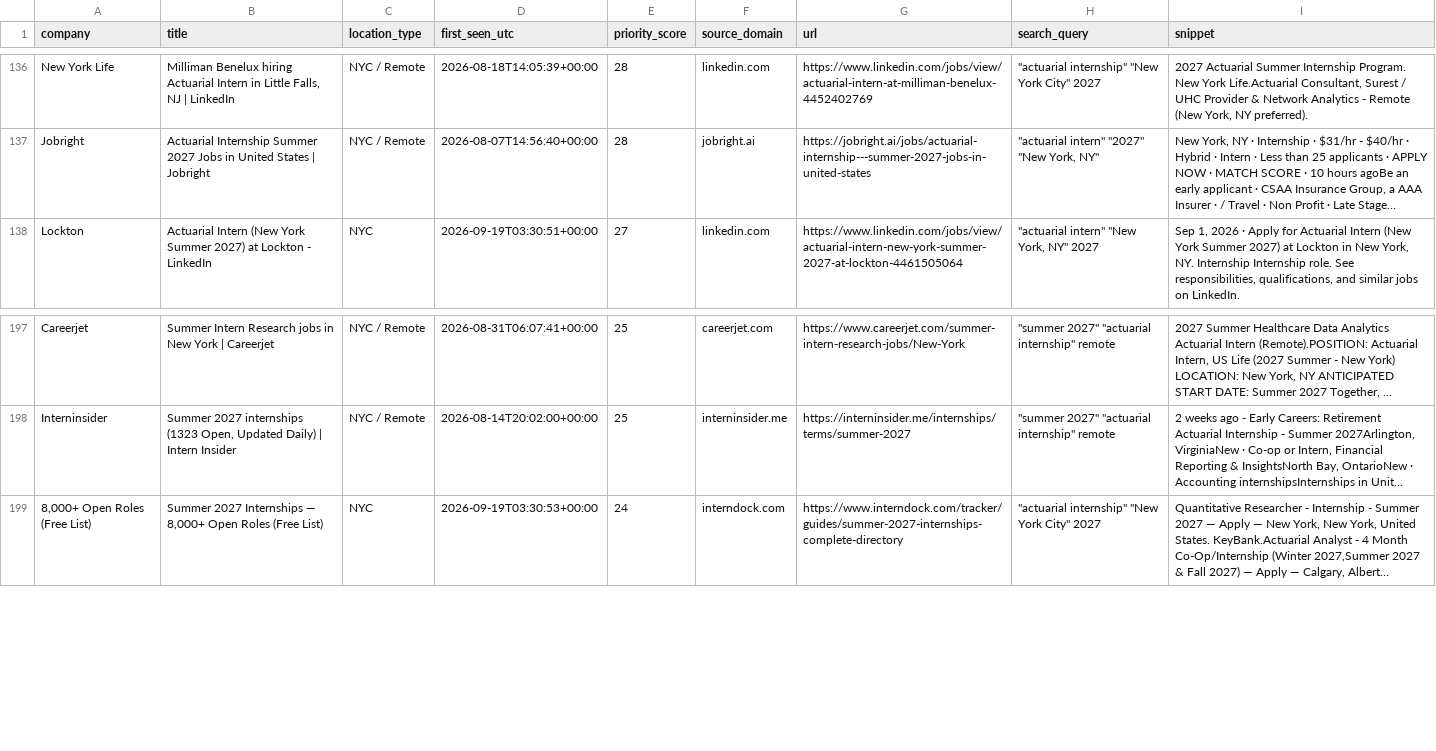
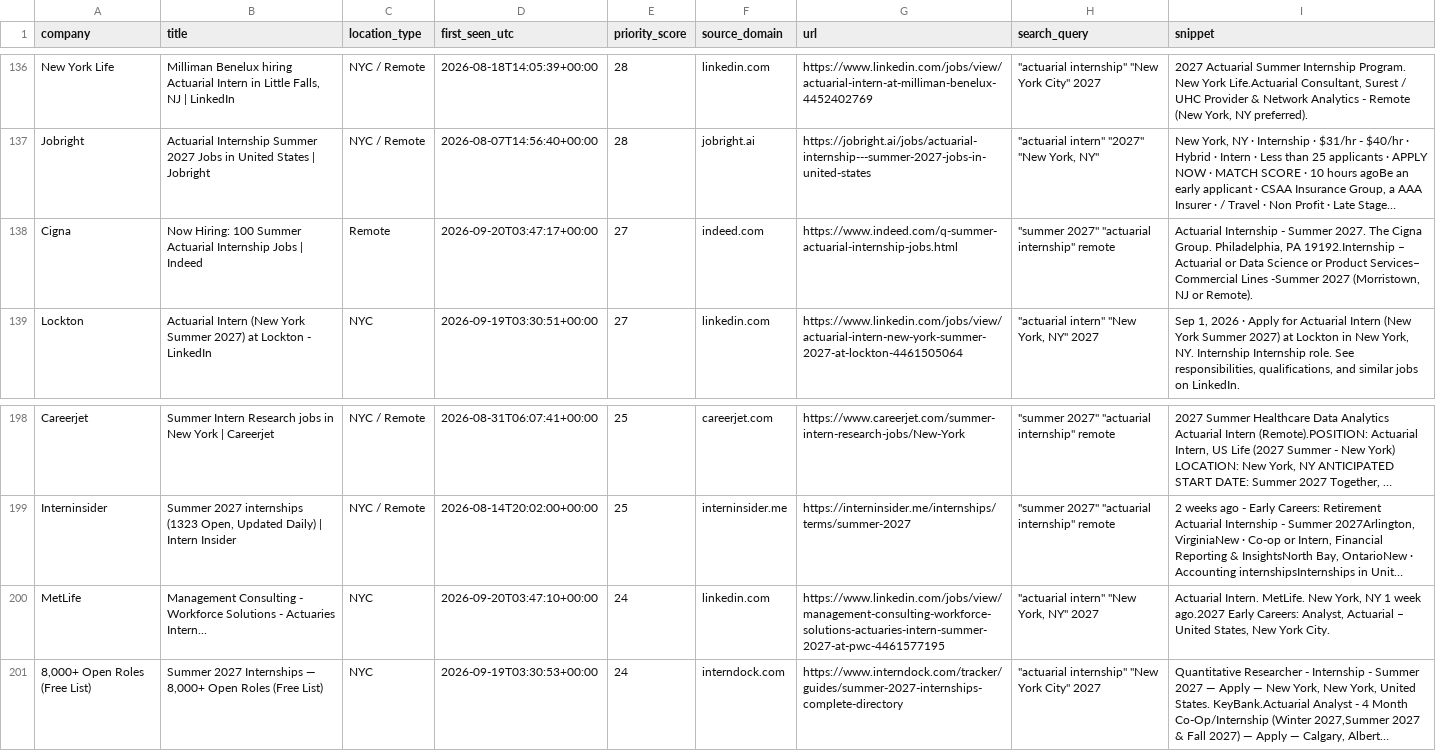
Before and after one commit to nycityeiles-creator/actuarial-internship-finder, a CSV file: jobs.csv, drawn as a sheet; only a part is shown, gaps mark what is left out; long unchanged cells end in …; the diff names each change by its address in the sheet, - before the commit and + after, or states it on an @@ line.

```diff
--- a/jobs.csv
+++ b/jobs.csv
+row 138: Cigna | Now Hiring: 100 Summer Actuarial Internship Jobs | Indeed | Remote | 2026-09-20T03:47:17+00:00 | 27 | indeed.com | https://www.indeed.com/q-summer-actuarial-internship-jobs.html | "summer 2027" "actuarial internship" remote | Actuarial Internship - Summer 2027. The Cigna Group. Philadelphia, PA 19192.Internship – Actuarial or Data Science or Product Services– Commercial Lines -Summer 2027 (Morristown, NJ or Remote).
+row 200: MetLife | Management Consulting - Workforce Solutions - Actuaries Intern... | NYC | 2026-09-20T03:47:10+00:00 | 24 | linkedin.com | https://www.linkedin.com/jobs/view/management-consulting-workforce-solutions-actuaries-intern-summer-2027-at-pwc-4461577195 | "actuarial intern" "New York, NY" 2027 | Actuarial Intern. MetLife. New York, NY 1 week ago.2027 Early Careers: Analyst, Actuarial – United States, New York City.
```
